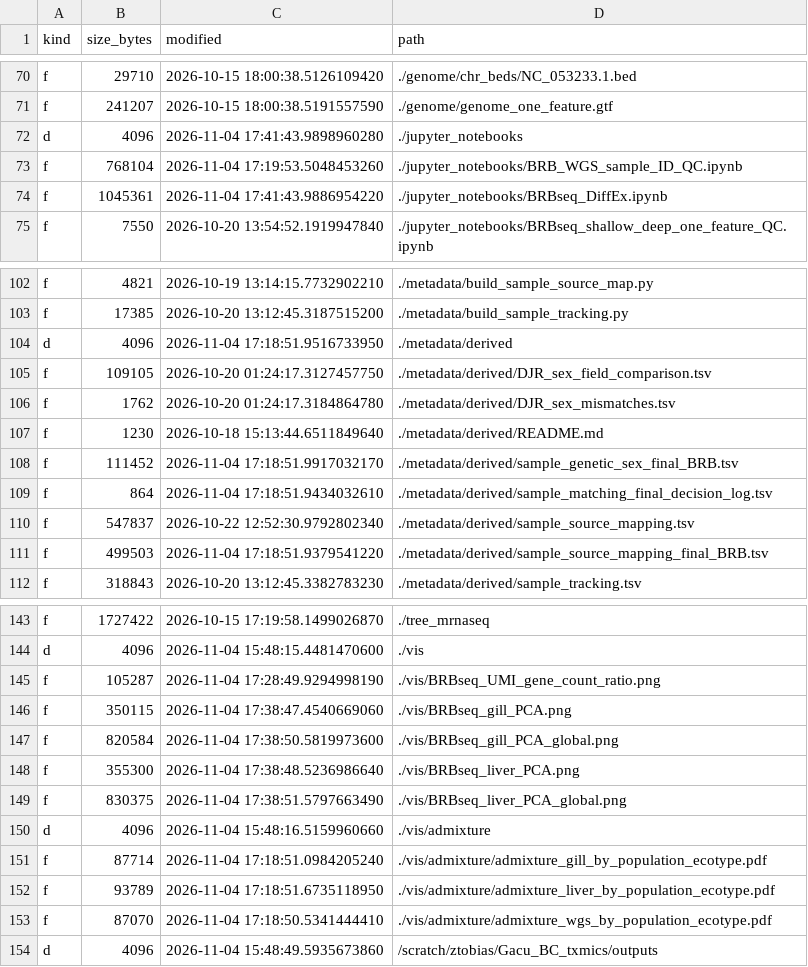
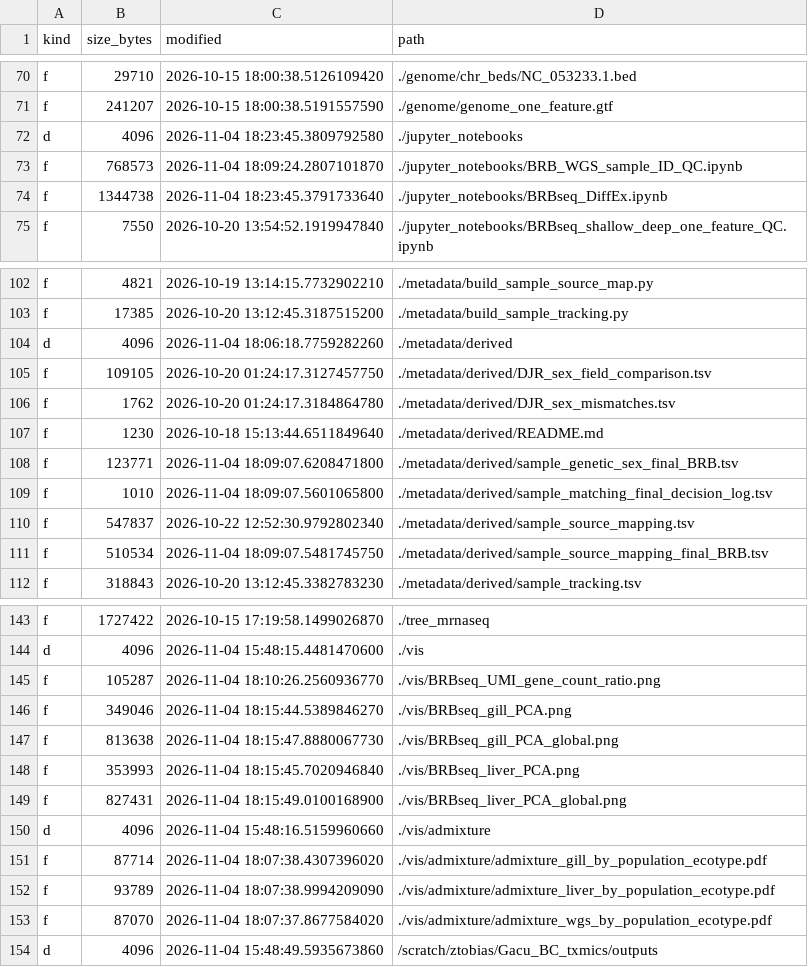
Before and after one commit to zactobias44/Gacu_BC_txmics, a TSV file: .codex_manifest/repo_manifest.tsv, drawn as a sheet; only a part is shown, gaps mark what is left out.

```diff
--- a/.codex_manifest/repo_manifest.tsv
+++ b/.codex_manifest/repo_manifest.tsv
@@ -71,5 +71,5 @@ f	29710	2026-10-15 18:00:38.5126109420	./genome/chr_beds/NC_053233.1.bed
 f	241207	2026-10-15 18:00:38.5191557590	./genome/genome_one_feature.gtf
-d	4096	2026-11-04 17:41:43.9898960280	./jupyter_notebooks
-f	768104	2026-11-04 17:19:53.5048453260	./jupyter_notebooks/BRB_WGS_sample_ID_QC.ipynb
-f	1045361	2026-11-04 17:41:43.9886954220	./jupyter_notebooks/BRBseq_DiffEx.ipynb
+d	4096	2026-11-04 18:23:45.3809792580	./jupyter_notebooks
+f	768573	2026-11-04 18:09:24.2807101870	./jupyter_notebooks/BRB_WGS_sample_ID_QC.ipynb
+f	1344738	2026-11-04 18:23:45.3791733640	./jupyter_notebooks/BRBseq_DiffEx.ipynb
 f	7550	2026-10-20 13:54:52.1919947840	./jupyter_notebooks/BRBseq_shallow_deep_one_feature_QC.ipynb
@@ -103,3 +103,3 @@ f	4821	2026-10-19 13:14:15.7732902210	./metadata/build_sample_source_map.py
 f	17385	2026-10-20 13:12:45.3187515200	./metadata/build_sample_tracking.py
-d	4096	2026-11-04 17:18:51.9516733950	./metadata/derived
+d	4096	2026-11-04 18:06:18.7759282260	./metadata/derived
 f	109105	2026-10-20 01:24:17.3127457750	./metadata/derived/DJR_sex_field_comparison.tsv
@@ -107,6 +107,6 @@ f	1762	2026-10-20 01:24:17.3184864780	./metadata/derived/DJR_sex_mismatches.tsv
 f	1230	2026-10-18 15:13:44.6511849640	./metadata/derived/README.md
-f	111452	2026-11-04 17:18:51.9917032170	./metadata/derived/sample_genetic_sex_final_BRB.tsv
-f	864	2026-11-04 17:18:51.9434032610	./metadata/derived/sample_matching_final_decision_log.tsv
+f	123771	2026-11-04 18:09:07.6208471800	./metadata/derived/sample_genetic_sex_final_BRB.tsv
+f	1010	2026-11-04 18:09:07.5601065800	./metadata/derived/sample_matching_final_decision_log.tsv
 f	547837	2026-10-22 12:52:30.9792802340	./metadata/derived/sample_source_mapping.tsv
-f	499503	2026-11-04 17:18:51.9379541220	./metadata/derived/sample_source_mapping_final_BRB.tsv
+f	510534	2026-11-04 18:09:07.5481745750	./metadata/derived/sample_source_mapping_final_BRB.tsv
 f	318843	2026-10-20 13:12:45.3382783230	./metadata/derived/sample_tracking.tsv
@@ -144,11 +144,11 @@ f	1727422	2026-10-15 17:19:58.1499026870	./tree_mrnaseq
 d	4096	2026-11-04 15:48:15.4481470600	./vis
-f	105287	2026-11-04 17:28:49.9294998190	./vis/BRBseq_UMI_gene_count_ratio.png
-f	350115	2026-11-04 17:38:47.4540669060	./vis/BRBseq_gill_PCA.png
-f	820584	2026-11-04 17:38:50.5819973600	./vis/BRBseq_gill_PCA_global.png
-f	355300	2026-11-04 17:38:48.5236986640	./vis/BRBseq_liver_PCA.png
-f	830375	2026-11-04 17:38:51.5797663490	./vis/BRBseq_liver_PCA_global.png
+f	105287	2026-11-04 18:10:26.2560936770	./vis/BRBseq_UMI_gene_count_ratio.png
+f	349046	2026-11-04 18:15:44.5389846270	./vis/BRBseq_gill_PCA.png
+f	813638	2026-11-04 18:15:47.8880067730	./vis/BRBseq_gill_PCA_global.png
+f	353993	2026-11-04 18:15:45.7020946840	./vis/BRBseq_liver_PCA.png
+f	827431	2026-11-04 18:15:49.0100168900	./vis/BRBseq_liver_PCA_global.png
 d	4096	2026-11-04 15:48:16.5159960660	./vis/admixture
-f	87714	2026-11-04 17:18:51.0984205240	./vis/admixture/admixture_gill_by_population_ecotype.pdf
-f	93789	2026-11-04 17:18:51.6735118950	./vis/admixture/admixture_liver_by_population_ecotype.pdf
-f	87070	2026-11-04 17:18:50.5341444410	./vis/admixture/admixture_wgs_by_population_ecotype.pdf
+f	87714	2026-11-04 18:07:38.4307396020	./vis/admixture/admixture_gill_by_population_ecotype.pdf
+f	93789	2026-11-04 18:07:38.9994209090	./vis/admixture/admixture_liver_by_population_ecotype.pdf
+f	87070	2026-11-04 18:07:37.8677584020	./vis/admixture/admixture_wgs_by_population_ecotype.pdf
 d	4096	2026-11-04 15:48:49.5935673860	/scratch/ztobias/Gacu_BC_txmics/outputs
```
Also changed, not shown: 11 other files.
